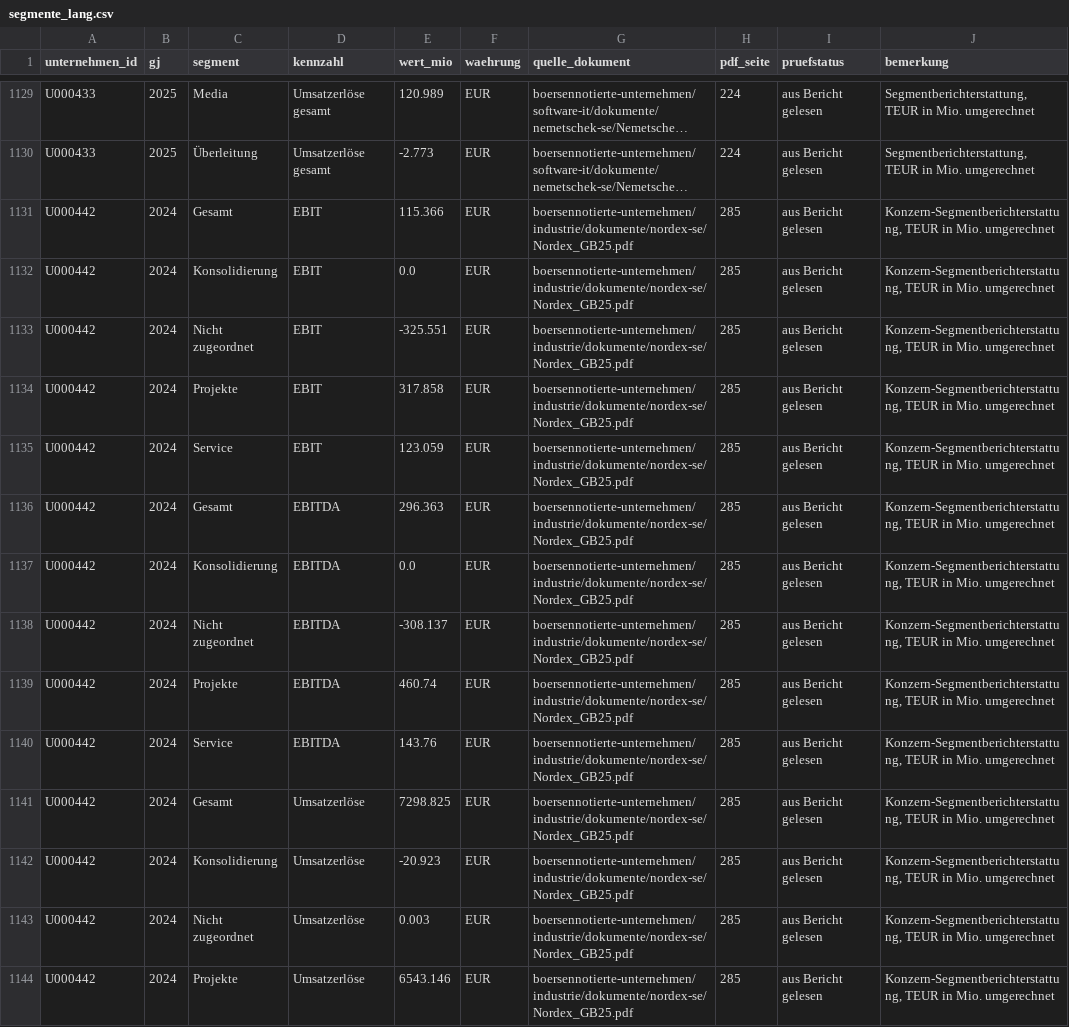
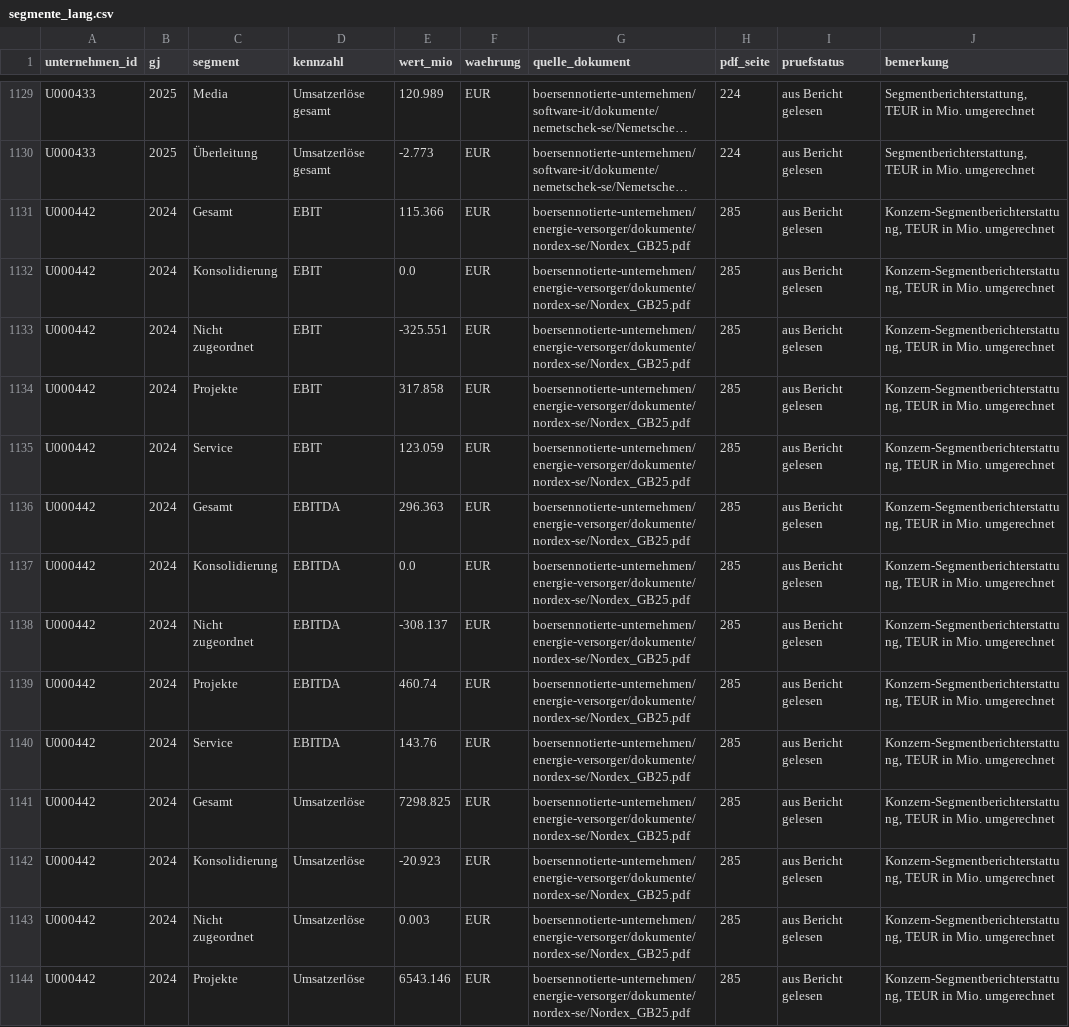
Before and after one commit to chillkrote/Unternehmenskennzahlen, a CSV file: segmente/segmente_lang.csv, drawn as a sheet; only a part is shown, gaps mark what is left out; long unchanged cells end in …; the diff covers the shown part only; the diff names each change by its address in the sheet, - before the commit and + after, or states it on an @@ line.

```diff
--- a/segmente/segmente_lang.csv
+++ b/segmente/segmente_lang.csv
-G1131:G1144 (quelle_dokument): boersennotierte-unternehmen/industrie/dokumente/nordex-se/Nordex_GB25.pdf
+G1131:G1144 (quelle_dokument): boersennotierte-unternehmen/energie-versorger/dokumente/nordex-se/Nordex_GB25.pdf
```
Also changed, not shown: 16 edited cells elsewhere in this file.
